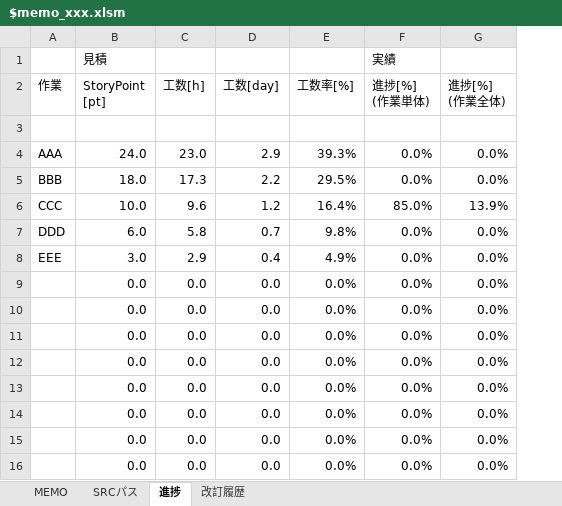
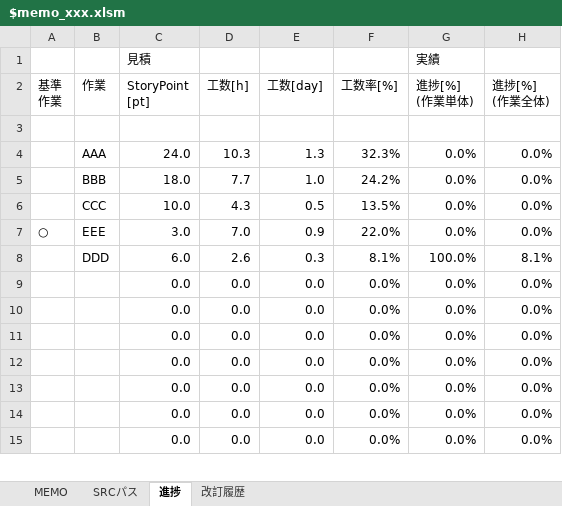
Before and after one commit to draemonash2/other, an Excel workbook: template/$memo_xxx.xlsm, sheet 進捗, drawn as a sheet; only a part is shown; values as stored, in another font and other column widths than the file's, no cell formats; conditional formats not drawn; removed rows and columns are numbered as before the commit, all else as after; the diff covers the shown part only; the diff names each change by its address in the sheet, - before the commit and + after, or states it on an @@ line.

```diff
--- a/template/$memo_xxx.xlsm (sheet 進捗)
+++ b/template/$memo_xxx.xlsm (sheet 進捗)
+column A (基準 作業), row 7: ○
-D4 (工数[h]): 23.0
+D4 (工数[h]): 10.3
-E4 (工数[day]): 2.9
+E4 (工数[day]): 1.3
-F4 (工数率[%]): 39.3%
+F4 (工数率[%]): 32.3%
-D5 (工数[h]): 17.3
+D5 (工数[h]): 7.7
-E5 (工数[day]): 2.2
+E5 (工数[day]): 1.0
-F5 (工数率[%]): 29.5%
+F5 (工数率[%]): 24.2%
-row 6: CCC | 10.0 | 9.6 | 1.2 | 16.4% | 85.0% | 13.9%
-row 7: DDD | 6.0 | 5.8 | 0.7 | 9.8% | 0.0% | 0.0%
+row 6:  | CCC | 10.0 | 4.3 | 0.5 | 13.5% | 0.0% | 0.0%
-D7 (工数[h]): 2.9
+D7 (工数[h]): 7.0
-E7 (工数[day]): 0.4
+E7 (工数[day]): 0.9
-F7 (工数率[%]): 4.9%
+F7 (工数率[%]): 22.0%
-row 9:  | 0.0 | 0.0 | 0.0 | 0.0% | 0.0% | 0.0%
+row 8:  | DDD | 6.0 | 2.6 | 0.3 | 8.1% | 100.0% | 8.1%
```
Also changed, not shown: 6 added rows, 6 removed rows and 26 edited cells elsewhere in this sheet, sheet 改訂履歴, sheet MEMO, cell formats, formulas that keep their value, charts or pictures.
